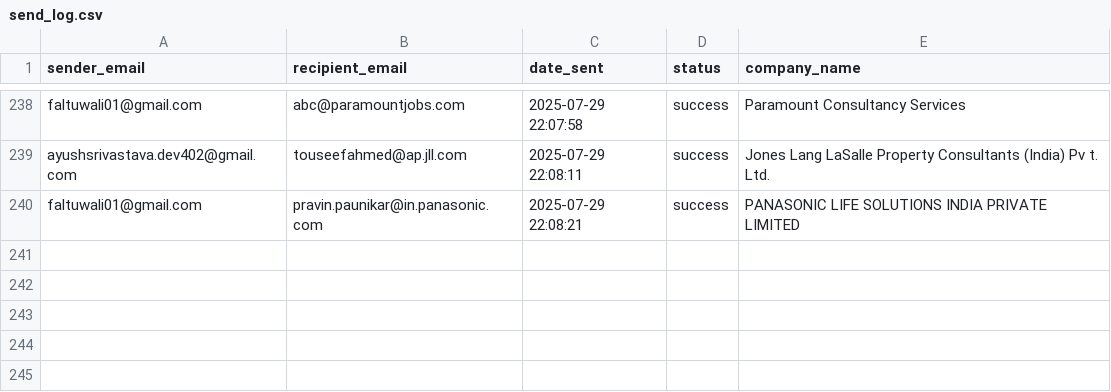
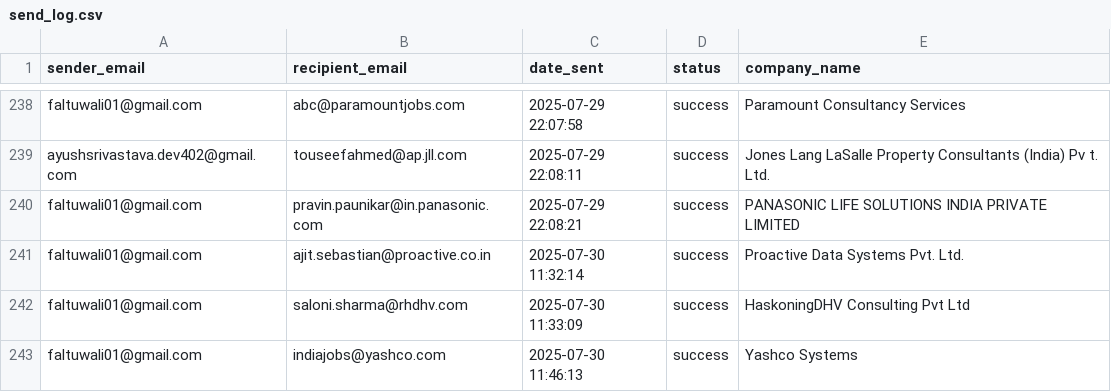
Before and after one commit to Ayush6944/hr-data, a CSV file: data/send_log.csv, drawn as a sheet; only a part is shown, gaps mark what is left out.

```diff
--- a/data/send_log.csv
+++ b/data/send_log.csv
@@ -240 +240,4 @@ ayushsrivastava.dev402@gmail.com,touseefahmed@ap.jll.com,2025-07-29 22:08:11,suc
 faltuwali01@gmail.com,pravin.paunikar@in.panasonic.com,2025-07-29 22:08:21,success,PANASONIC LIFE SOLUTIONS INDIA PRIVATE LIMITED
+faltuwali01@gmail.com,ajit.sebastian@proactive.co.in,2025-07-30 11:32:14,success,Proactive Data Systems Pvt. Ltd.
+faltuwali01@gmail.com,saloni.sharma@rhdhv.com,2025-07-30 11:33:09,success,HaskoningDHV Consulting Pvt Ltd
+faltuwali01@gmail.com,indiajobs@yashco.com,2025-07-30 11:46:13,success,Yashco Systems
```
Also changed, not shown: 7 other files.
